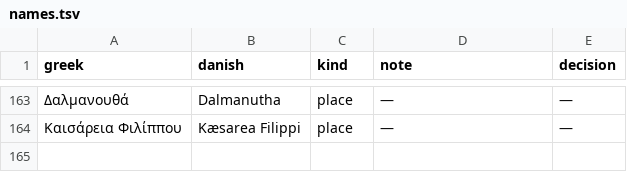
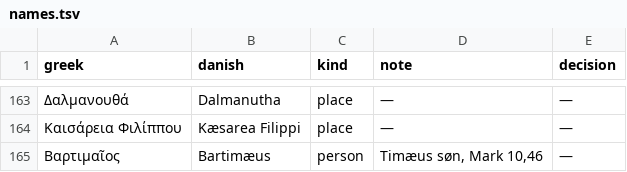
Before and after one commit to khebbie/bible-translation, a TSV file: glossaries/names.tsv, drawn as a sheet; only a part is shown, gaps mark what is left out.

```diff
--- a/glossaries/names.tsv
+++ b/glossaries/names.tsv
@@ -164 +164,2 @@ greek	danish	kind	note	decision
 Καισάρεια Φιλίππου	Kæsarea Filippi	place	—	—
+Βαρτιμαῖος	Bartimæus	person	Timæus søn, Mark 10,46	—
```
Also changed, not shown: glossaries/key-terms.tsv, 6 other files.
